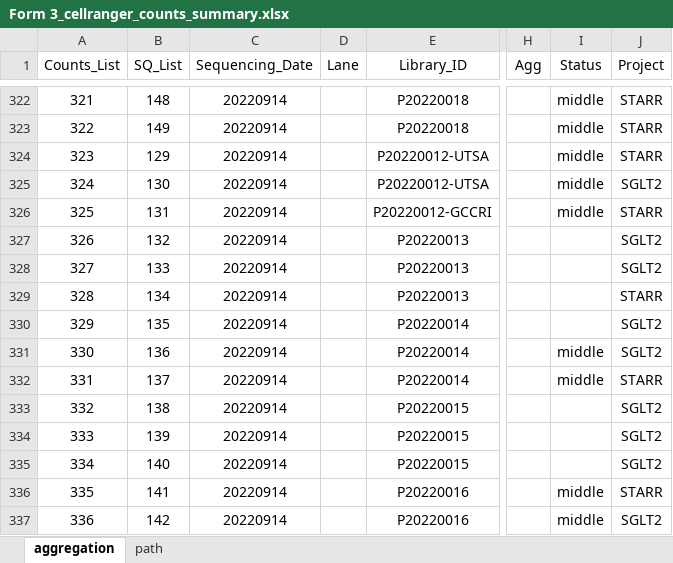
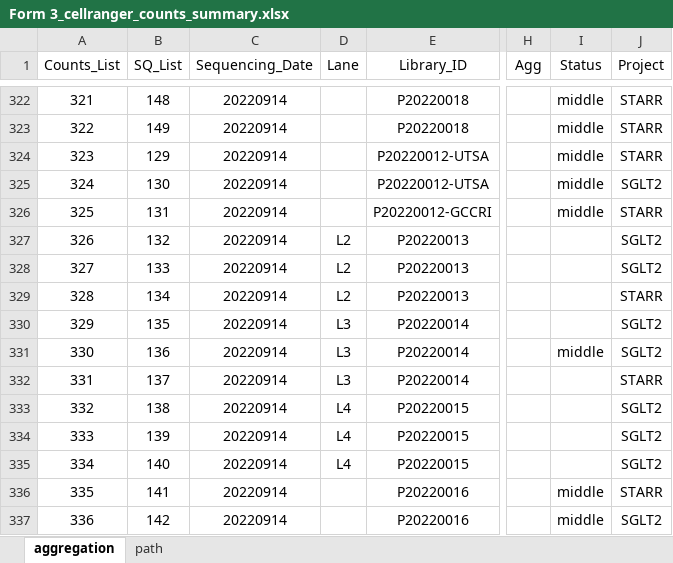
Before and after one commit to dnarna909/UTHSC_cellranger_codes_files, an Excel workbook: ExperimentSummaryFiles/Form 3_cellranger_counts_summary.xlsx, sheet aggregation, drawn as a sheet; only a part is shown, gaps mark what is left out; values as stored, in another font and other column widths than the file's, no borders; charts and pictures not drawn; the diff names each change by its address in the sheet, - before the commit and + after, or states it on an @@ line.

```diff
--- a/ExperimentSummaryFiles/Form 3_cellranger_counts_summary.xlsx (sheet aggregation)
+++ b/ExperimentSummaryFiles/Form 3_cellranger_counts_summary.xlsx (sheet aggregation)
-D327:D329 (Lane): (empty)
+D327:D329 (Lane): L2
-D330:D332 (Lane): (empty)
+D330:D332 (Lane): L3
-I332 (Status): middle
+I332 (Status): (empty)
-D333:D335 (Lane): (empty)
+D333:D335 (Lane): L4
```
Also changed, not shown: AggrFiles/SGLT2.xlsx, 7 other files.
